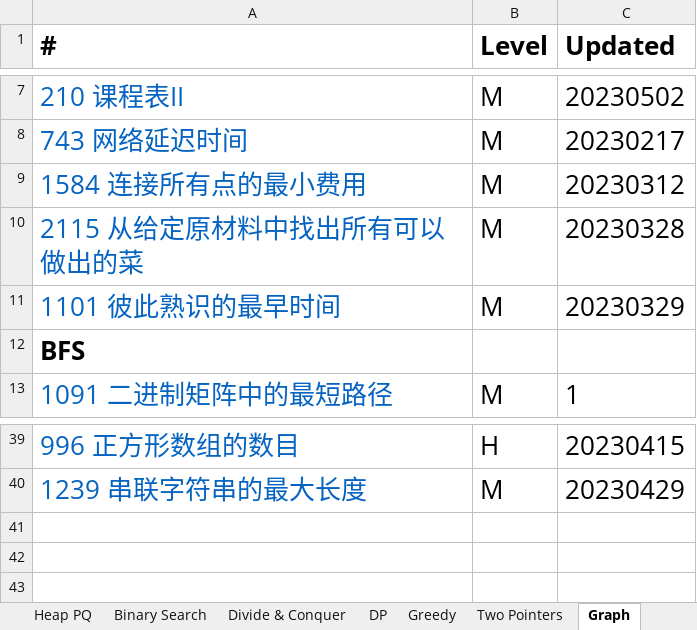
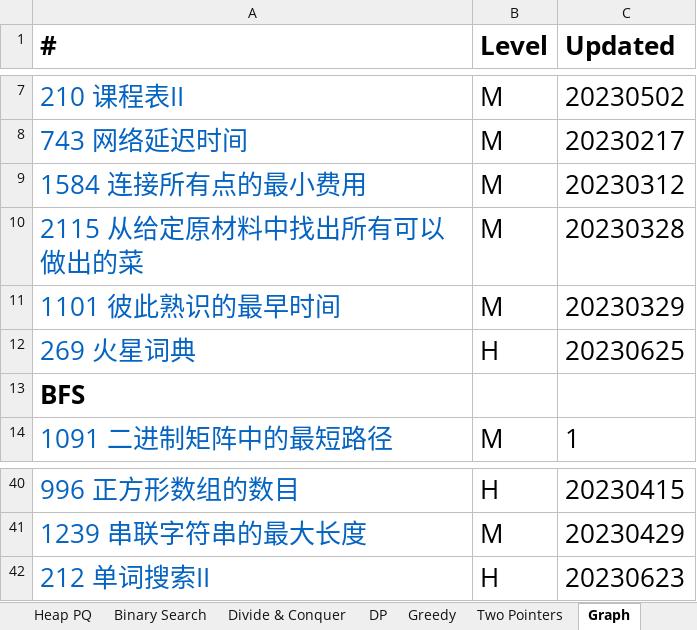
Before and after one commit to wywy136/Notes, an Excel workbook: Algorithms/Leetcode/Leetcode Catalog - Yu Wang.xlsx, sheet Graph, drawn as a sheet; only a part is shown, gaps mark what is left out; values as stored, in another font and other column widths than the file's, no borders; the diff names each change by its address in the sheet, - before the commit and + after, or states it on an @@ line.

```diff
--- a/Algorithms/Leetcode/Leetcode Catalog - Yu Wang.xlsx (sheet Graph)
+++ b/Algorithms/Leetcode/Leetcode Catalog - Yu Wang.xlsx (sheet Graph)
+row 12: 269 火星词典 | H | 20230625
+row 42: 212 单词搜索II | H | 20230623
```
Also changed, not shown: sheet Heap PQ, sheet Two Pointers, sheet Tree, sheet DP, sheet Backtrack, 7 other files.
